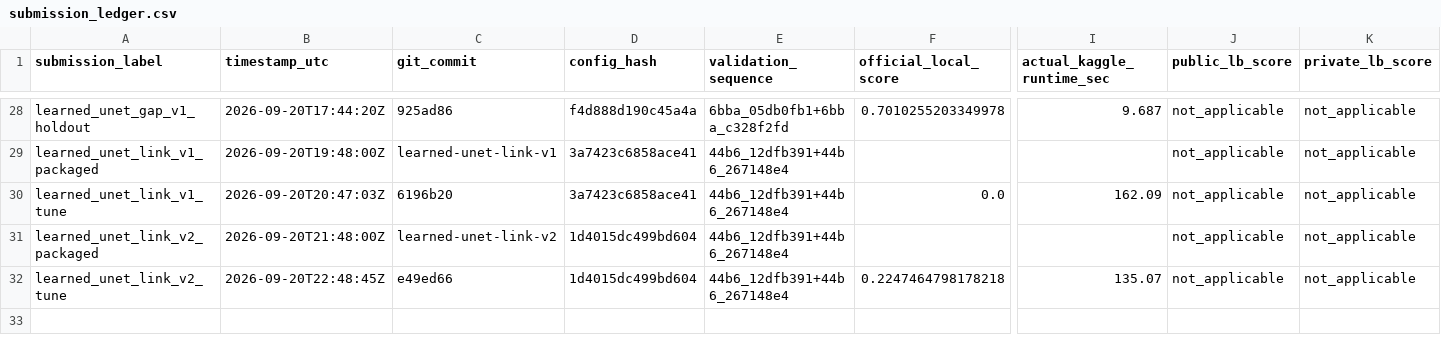
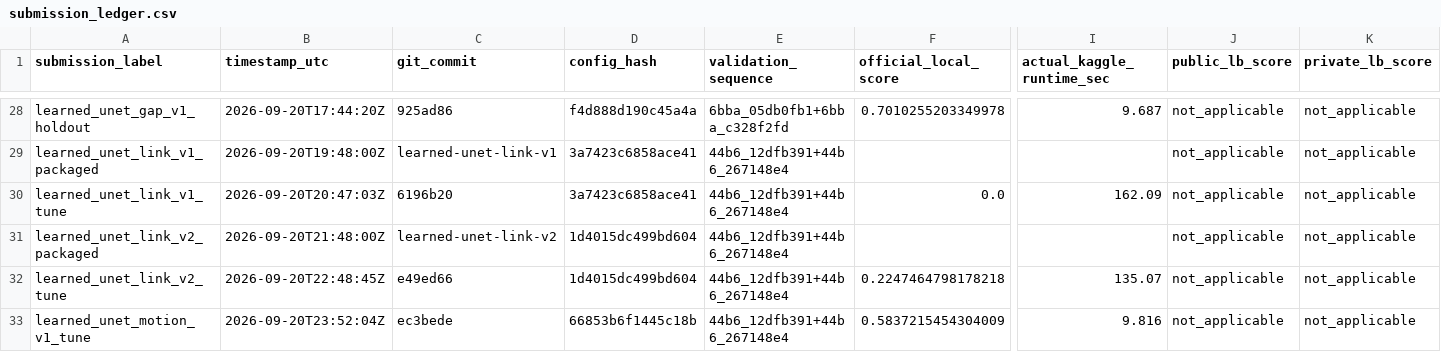
Before and after one commit to mehdizafari1995/Biohub_Cell_Tracking, a CSV file: Biohub_Cell_Tracking/reports/submission_ledger.csv, drawn as a sheet; only a part is shown, gaps mark what is left out; rows hold the shown columns only; the diff names each change by its address in the sheet, - before the commit and + after, or states it on an @@ line.

```diff
--- a/Biohub_Cell_Tracking/reports/submission_ledger.csv
+++ b/Biohub_Cell_Tracking/reports/submission_ledger.csv
+row 33: learned_unet_motion_v1_tune | 2026-09-20T23:52:04Z | ec3bede | 66853b6f1445c18b | 44b6_12dfb391+44b6_267148e4 | 0.5837215454304009 | 9.816 | not_applicable | not_applicable
```
Also changed, not shown: Biohub_Cell_Tracking/experiments/registry.csv, 21 other files.
